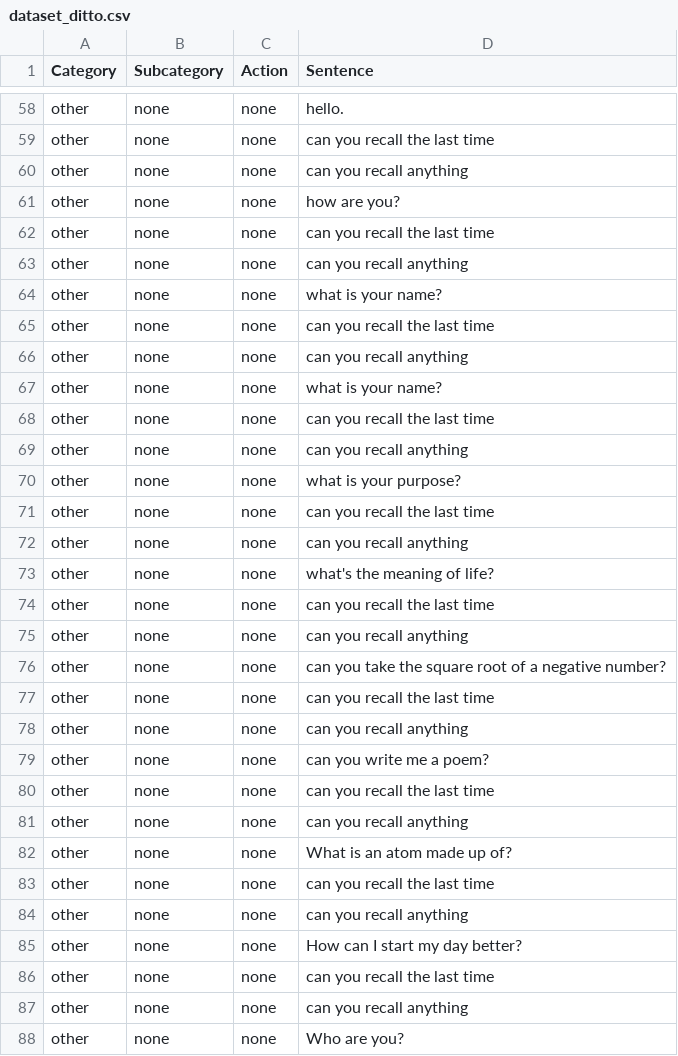
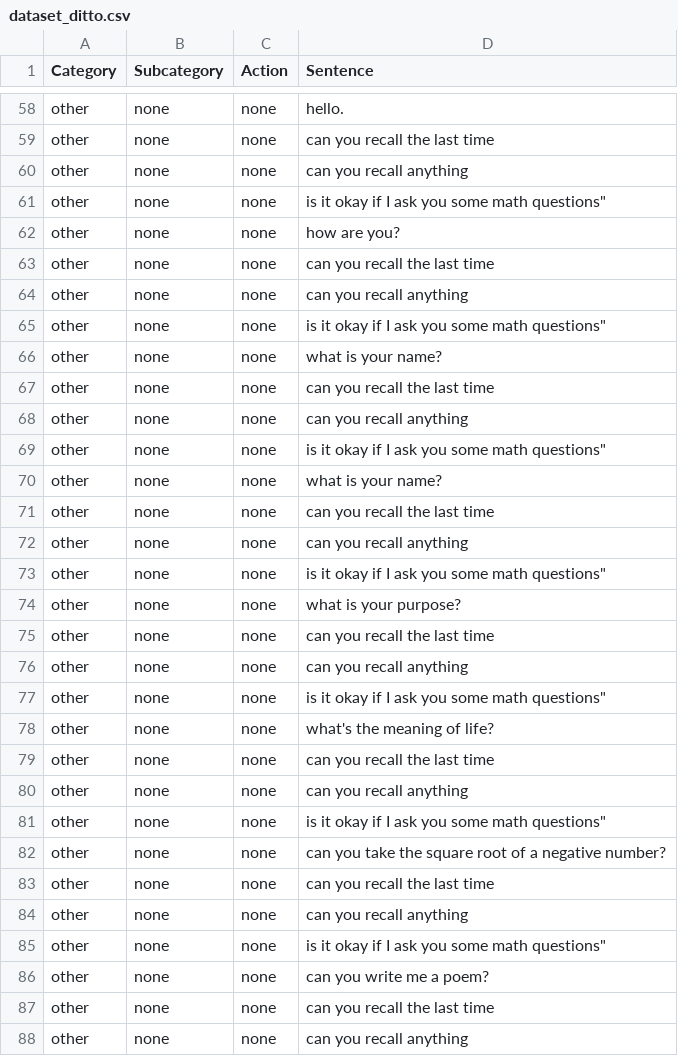
Before and after one commit to ditto-assistant/ditto-app, a CSV file: modules/offline_nlp/data/dataset_ditto.csv, drawn as a sheet; only a part is shown, gaps mark what is left out; the shorter side is filled out with more unchanged rows; the diff covers the shown part only.

Commit message:
updated math module a bit more

```diff
--- a/modules/offline_nlp/data/dataset_ditto.csv
+++ b/modules/offline_nlp/data/dataset_ditto.csv
@@ -60,2 +60,3 @@ other,none,none,can you recall the last time
 other,none,none,can you recall anything
+other,none,none,"is it okay if I ask you some math questions"""
 other,none,none,how are you?
@@ -63,2 +64,3 @@ other,none,none,can you recall the last time
 other,none,none,can you recall anything
+other,none,none,"is it okay if I ask you some math questions"""
 other,none,none,what is your name?
@@ -66,2 +68,3 @@ other,none,none,can you recall the last time
 other,none,none,can you recall anything
+other,none,none,"is it okay if I ask you some math questions"""
 other,none,none,what is your name?
@@ -69,2 +72,3 @@ other,none,none,can you recall the last time
 other,none,none,can you recall anything
+other,none,none,"is it okay if I ask you some math questions"""
 other,none,none,what is your purpose?
@@ -72,2 +76,3 @@ other,none,none,can you recall the last time
 other,none,none,can you recall anything
+other,none,none,"is it okay if I ask you some math questions"""
 other,none,none,what's the meaning of life?
@@ -75,2 +80,3 @@ other,none,none,can you recall the last time
 other,none,none,can you recall anything
+other,none,none,"is it okay if I ask you some math questions"""
 other,none,none,can you take the square root of a negative number?
@@ -78,2 +84,3 @@ other,none,none,can you recall the last time
 other,none,none,can you recall anything
+other,none,none,"is it okay if I ask you some math questions"""
 other,none,none,can you write me a poem?
```
Also changed, not shown: 17 added rows elsewhere in this file, 5 other files.
